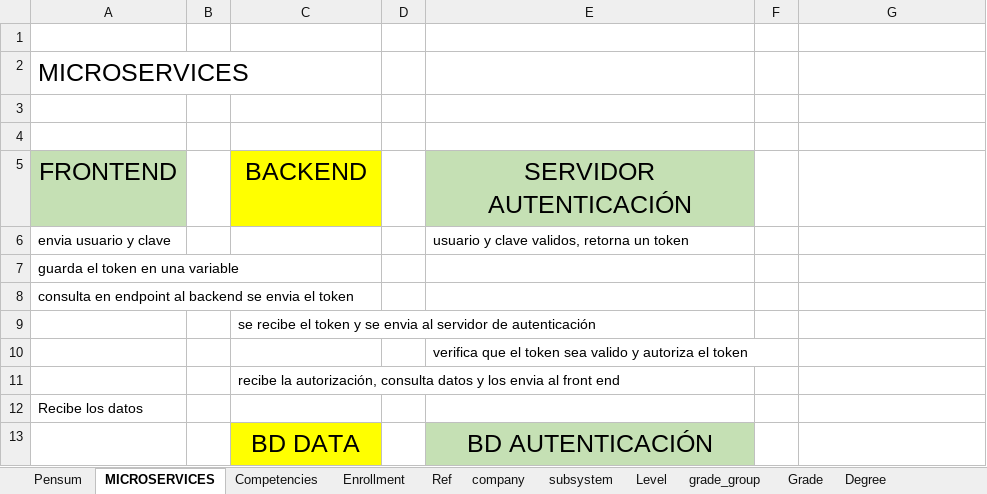
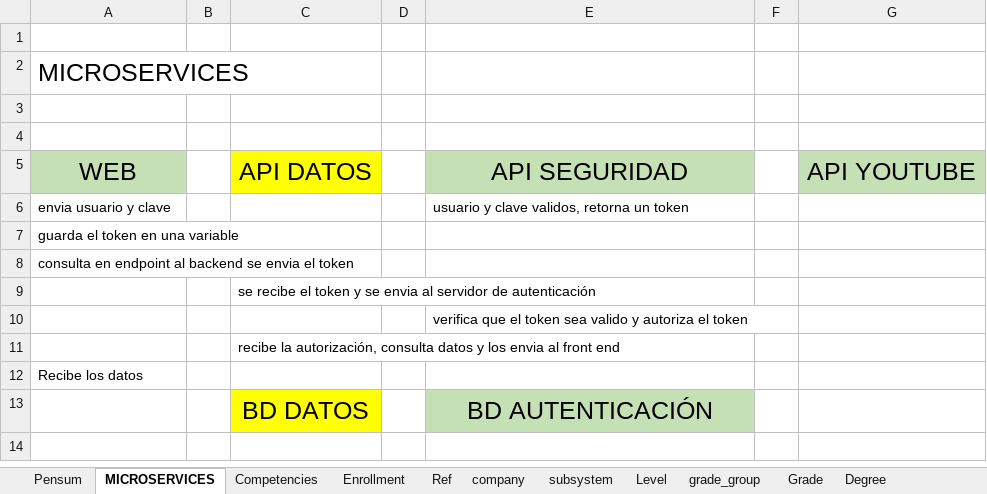
Before and after one commit to jorge190588/basedatosII, an Excel workbook: docker/files/RandomStudent/Education system.xlsx, sheet MICROSERVICES, drawn as a sheet; values as stored, in another font and other column widths than the file's, no borders; removed rows and columns are numbered as before the commit, all else as after; the diff names each change by its address in the sheet, - before the commit and + after, or states it on an @@ line.

```diff
--- a/docker/files/RandomStudent/Education system.xlsx (sheet MICROSERVICES)
+++ b/docker/files/RandomStudent/Education system.xlsx (sheet MICROSERVICES)
-row 5: FRONTEND |  | BACKEND |  | SERVIDOR AUTENTICACIÓN
+row 5: WEB |  | API DATOS |  | API SEGURIDAD |  | API YOUTUBE
-C13: BD DATA
+C13: BD DATOS
```
Also changed, not shown: sheet question_answer, sheet question, sheet company, sheet Course, sheet content, sheet Grade_degree, formulas that keep their value.
